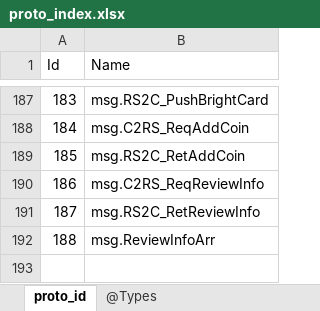
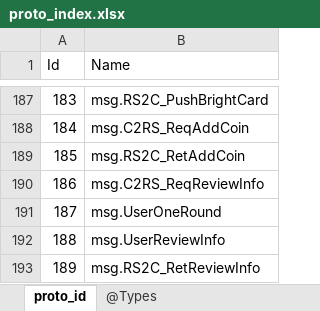
Before and after one commit to gaozhengshuang/texaspoker, an Excel workbook: docs/excel/proto_index.xlsx, sheet proto_id, drawn as a sheet; only a part is shown, gaps mark what is left out; values as stored, in another font and other column widths than the file's, no borders; removed rows and columns are numbered as before the commit, all else as after; the diff names each change by its address in the sheet, - before the commit and + after, or states it on an @@ line.

```diff
--- a/docs/excel/proto_index.xlsx (sheet proto_id)
+++ b/docs/excel/proto_index.xlsx (sheet proto_id)
+row 191: 187 | msg.UserOneRound
+row 192: 188 | msg.UserReviewInfo
@@ column A (Id) renumbered in row 193 @@
-row 192: 188 | msg.ReviewInfoArr
```
Also changed, not shown: 6 other files.
